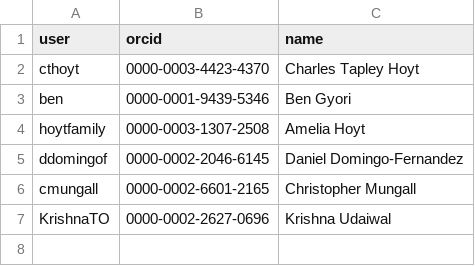
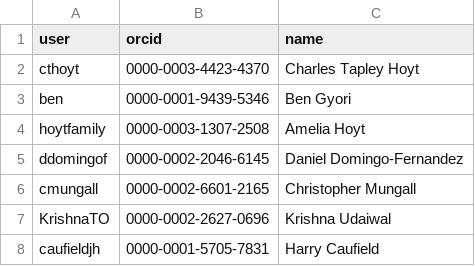
Before and after one commit to biopragmatics/biomappings, a TSV file: src/biomappings/resources/curators.tsv, drawn as a sheet.

Commit message:
Update curators.tsv

```diff
--- a/src/biomappings/resources/curators.tsv
+++ b/src/biomappings/resources/curators.tsv
@@ -7 +7,2 @@ cmungall	0000-0002-6601-2165	Christopher Mungall
 KrishnaTO	0000-0002-2627-0696	Krishna Udaiwal
+caufieldjh	0000-0001-5705-7831	Harry Caufield
```
